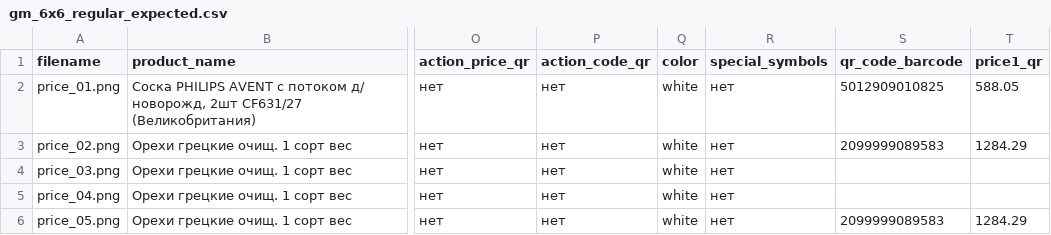
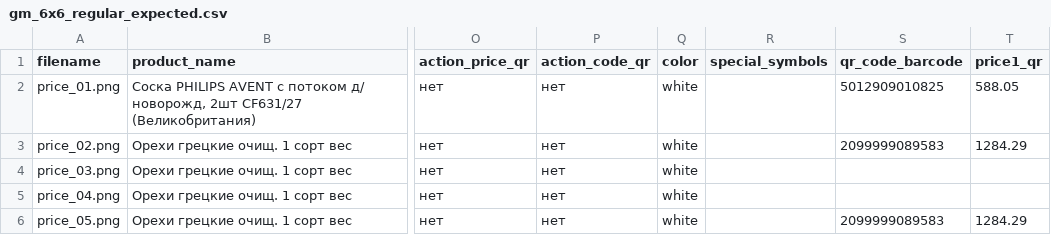
Before and after one commit to EdYaRdx/lenta_hack, a CSV file: lenta-cv/data/expected/gm_6x6_regular_expected.csv, drawn as a sheet; only a part is shown, gaps mark what is left out; the diff names each change by its address in the sheet, - before the commit and + after, or states it on an @@ line.

```diff
--- a/lenta-cv/data/expected/gm_6x6_regular_expected.csv
+++ b/lenta-cv/data/expected/gm_6x6_regular_expected.csv
-R2:R6 (special_symbols): нет
+R2:R6 (special_symbols): (empty)
```
Also changed, not shown: 42 other files.
